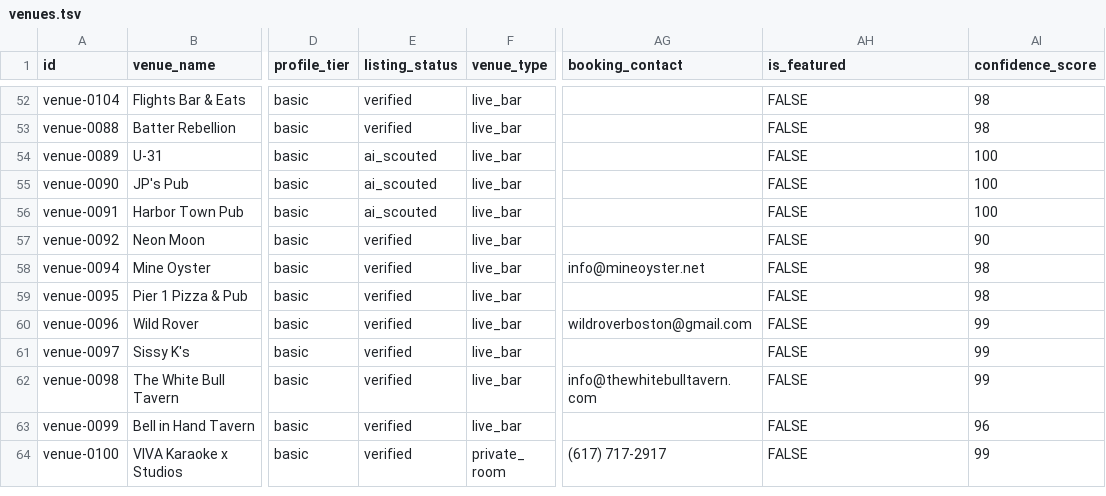
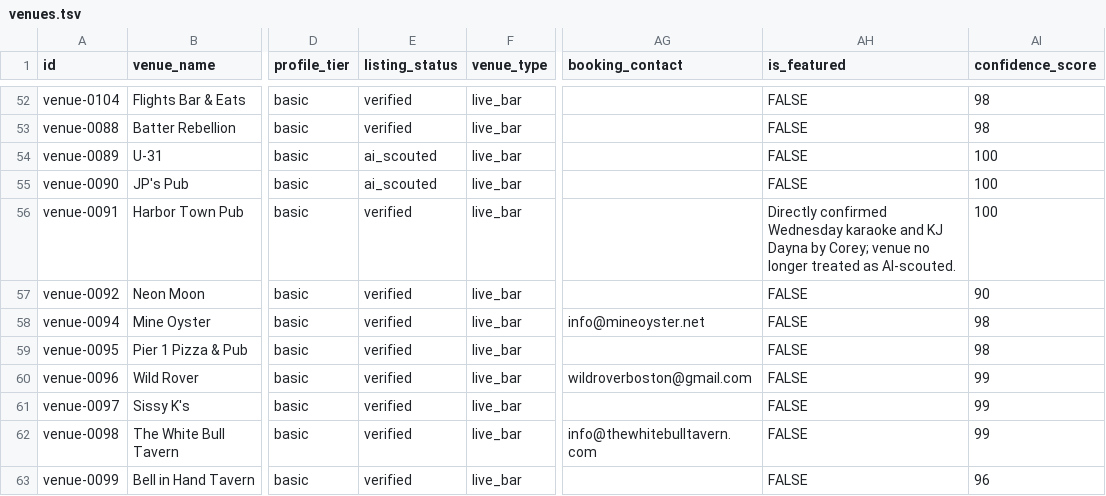
Before and after one commit to whiteinkcreates/singhub, a TSV file: public/data/venues.tsv, drawn as a sheet; only a part is shown, gaps mark what is left out; the shorter side is filled out with more unchanged rows; the diff names each change by its address in the sheet, - before the commit and + after, or states it on an @@ line.

Commit message:
Mark directly confirmed Harbor Town as verified

```diff
--- a/public/data/venues.tsv
+++ b/public/data/venues.tsv
-E56 (listing_status): ai_scouted
+E56 (listing_status): verified
-AH56 (is_featured): FALSE
+AH56 (is_featured): Directly confirmed Wednesday karaoke and KJ Dayna by Corey; venue no longer treated as AI-scouted.
```
